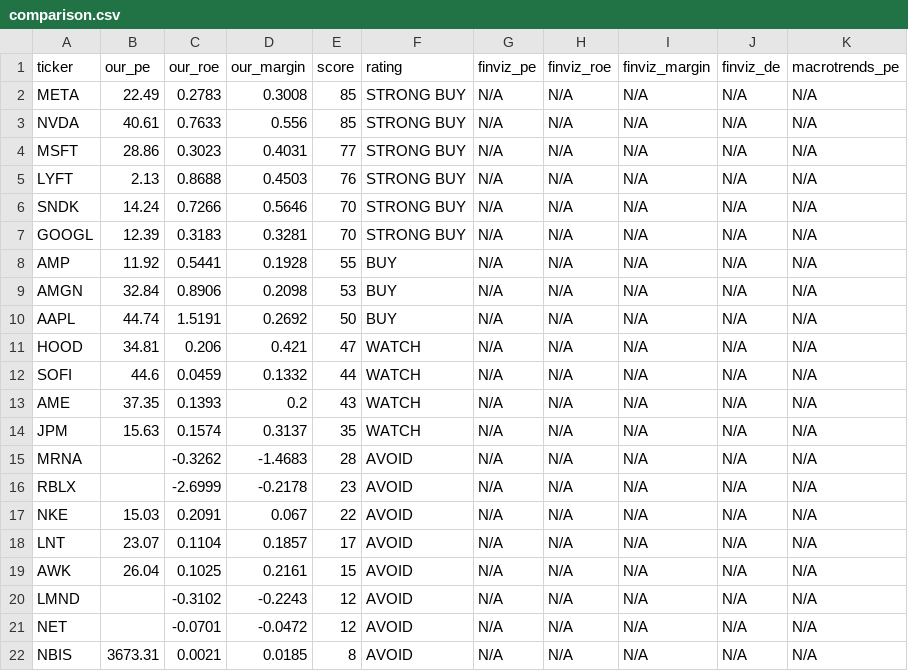
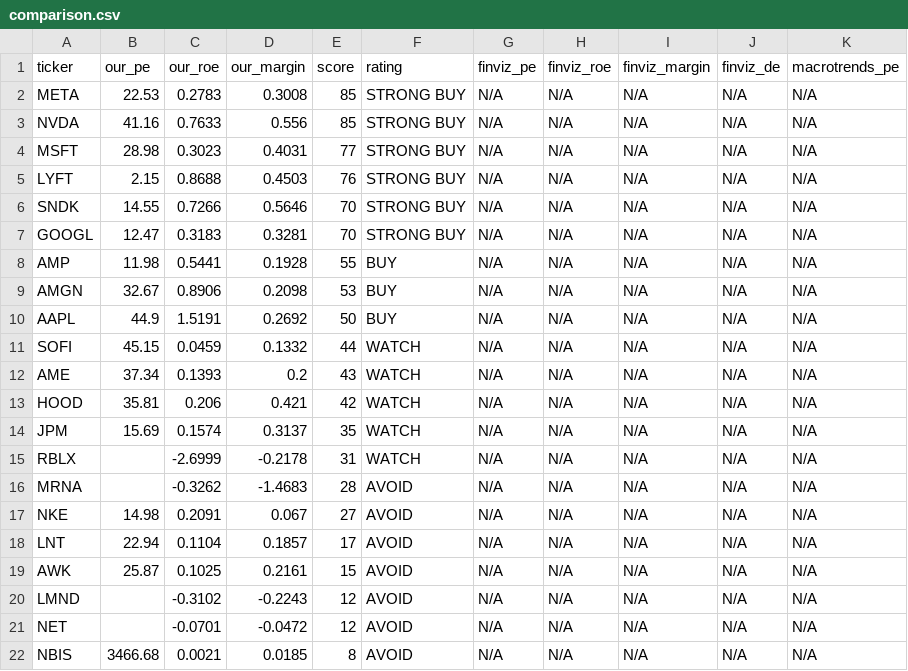
Before and after one commit to leafy-joyce-t/stock-tracker, a CSV file: data/comparison.csv, drawn as a sheet.

```diff
--- a/data/comparison.csv
+++ b/data/comparison.csv
@@ -1,22 +1,22 @@
 ticker,our_pe,our_roe,our_margin,score,rating,finviz_pe,finviz_roe,finviz_margin,finviz_de,macrotrends_pe
-META,22.49,0.2783,0.3008,85,STRONG BUY,N/A,N/A,N/A,N/A,N/A
-NVDA,40.61,0.7633,0.556,85,STRONG BUY,N/A,N/A,N/A,N/A,N/A
-MSFT,28.86,0.3023,0.4031,77,STRONG BUY,N/A,N/A,N/A,N/A,N/A
-LYFT,2.13,0.8688,0.4503,76,STRONG BUY,N/A,N/A,N/A,N/A,N/A
-SNDK,14.24,0.7266,0.5646,70,STRONG BUY,N/A,N/A,N/A,N/A,N/A
-GOOGL,12.39,0.3183,0.3281,70,STRONG BUY,N/A,N/A,N/A,N/A,N/A
-AMP,11.92,0.5441,0.1928,55,BUY,N/A,N/A,N/A,N/A,N/A
-AMGN,32.84,0.8906,0.2098,53,BUY,N/A,N/A,N/A,N/A,N/A
-AAPL,44.74,1.5191,0.2692,50,BUY,N/A,N/A,N/A,N/A,N/A
-HOOD,34.81,0.206,0.421,47,WATCH,N/A,N/A,N/A,N/A,N/A
-SOFI,44.6,0.0459,0.1332,44,WATCH,N/A,N/A,N/A,N/A,N/A
-AME,37.35,0.1393,0.2,43,WATCH,N/A,N/A,N/A,N/A,N/A
-JPM,15.63,0.1574,0.3137,35,WATCH,N/A,N/A,N/A,N/A,N/A
+META,22.53,0.2783,0.3008,85,STRONG BUY,N/A,N/A,N/A,N/A,N/A
+NVDA,41.16,0.7633,0.556,85,STRONG BUY,N/A,N/A,N/A,N/A,N/A
+MSFT,28.98,0.3023,0.4031,77,STRONG BUY,N/A,N/A,N/A,N/A,N/A
+LYFT,2.15,0.8688,0.4503,76,STRONG BUY,N/A,N/A,N/A,N/A,N/A
+SNDK,14.55,0.7266,0.5646,70,STRONG BUY,N/A,N/A,N/A,N/A,N/A
+GOOGL,12.47,0.3183,0.3281,70,STRONG BUY,N/A,N/A,N/A,N/A,N/A
+AMP,11.98,0.5441,0.1928,55,BUY,N/A,N/A,N/A,N/A,N/A
+AMGN,32.67,0.8906,0.2098,53,BUY,N/A,N/A,N/A,N/A,N/A
+AAPL,44.9,1.5191,0.2692,50,BUY,N/A,N/A,N/A,N/A,N/A
+SOFI,45.15,0.0459,0.1332,44,WATCH,N/A,N/A,N/A,N/A,N/A
+AME,37.34,0.1393,0.2,43,WATCH,N/A,N/A,N/A,N/A,N/A
+HOOD,35.81,0.206,0.421,42,WATCH,N/A,N/A,N/A,N/A,N/A
+JPM,15.69,0.1574,0.3137,35,WATCH,N/A,N/A,N/A,N/A,N/A
+RBLX,,-2.6999,-0.2178,31,WATCH,N/A,N/A,N/A,N/A,N/A
 MRNA,,-0.3262,-1.4683,28,AVOID,N/A,N/A,N/A,N/A,N/A
-RBLX,,-2.6999,-0.2178,23,AVOID,N/A,N/A,N/A,N/A,N/A
-NKE,15.03,0.2091,0.067,22,AVOID,N/A,N/A,N/A,N/A,N/A
-LNT,23.07,0.1104,0.1857,17,AVOID,N/A,N/A,N/A,N/A,N/A
-AWK,26.04,0.1025,0.2161,15,AVOID,N/A,N/A,N/A,N/A,N/A
+NKE,14.98,0.2091,0.067,27,AVOID,N/A,N/A,N/A,N/A,N/A
+LNT,22.94,0.1104,0.1857,17,AVOID,N/A,N/A,N/A,N/A,N/A
+AWK,25.87,0.1025,0.2161,15,AVOID,N/A,N/A,N/A,N/A,N/A
 LMND,,-0.3102,-0.2243,12,AVOID,N/A,N/A,N/A,N/A,N/A
 NET,,-0.0701,-0.0472,12,AVOID,N/A,N/A,N/A,N/A,N/A
-NBIS,3673.31,0.0021,0.0185,8,AVOID,N/A,N/A,N/A,N/A,N/A
+NBIS,3466.68,0.0021,0.0185,8,AVOID,N/A,N/A,N/A,N/A,N/A
```
Also changed, not shown: data/calculated_ratios.csv, data/financials/SNDK_income.csv, 24 other files.
